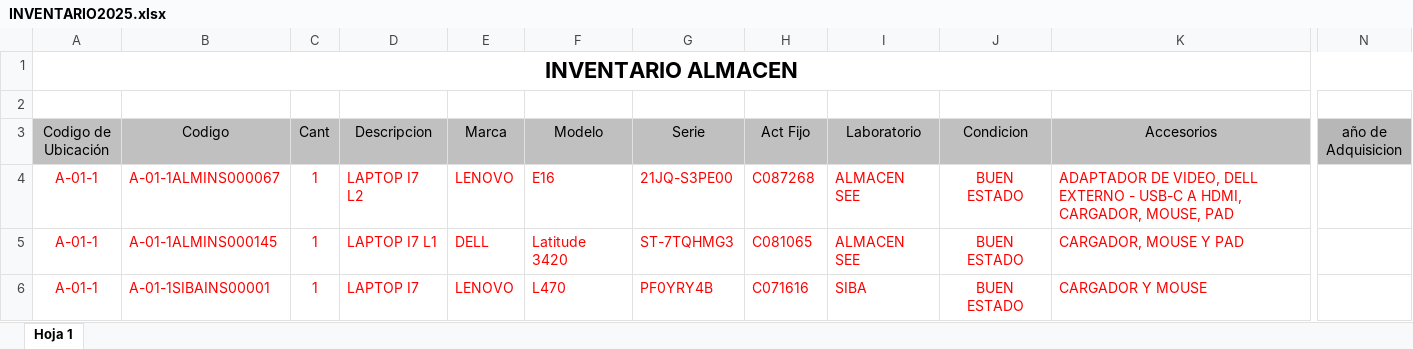
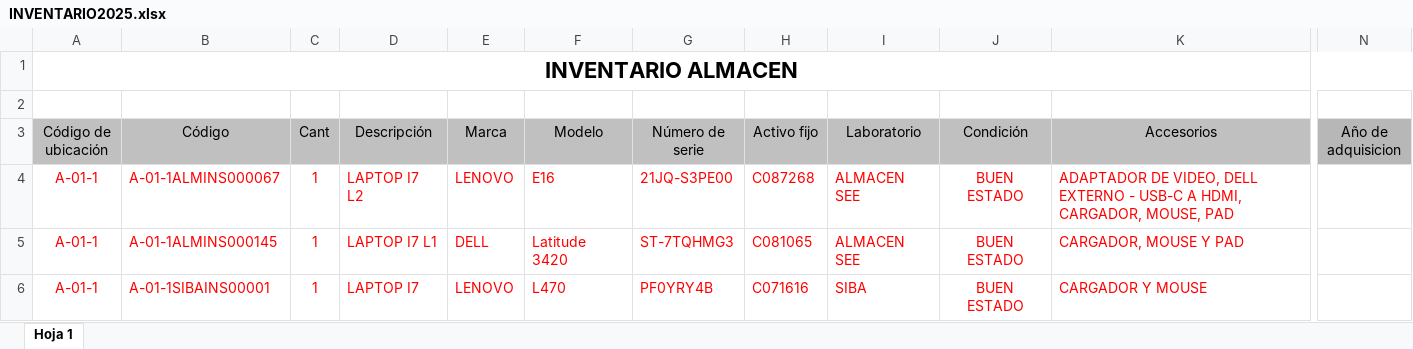
Before and after one commit to mcordero191/inventario_app, an Excel workbook: INVENTARIO2025.xlsx, sheet Hoja 1, drawn as a sheet; only a part is shown, gaps mark what is left out; values as stored, in another font and other column widths than the file's, no borders; charts and pictures not drawn; the diff names each change by its address in the sheet, - before the commit and + after, or states it on an @@ line.

```diff
--- a/INVENTARIO2025.xlsx (sheet Hoja 1)
+++ b/INVENTARIO2025.xlsx (sheet Hoja 1)
-A3: Codigo de Ubicación
+A3: Código de ubicación
-B3: Codigo
+B3: Código
-D3: Descripcion
+D3: Descripción
-G3: Serie
+G3: Número de serie
-H3: Act Fijo
+H3: Activo fijo
-J3: Condicion
+J3: Condición
-N3: año de Adquisicion
+N3: Año de adquisicion
```
Also changed, not shown: charts or pictures, 2 other files.
